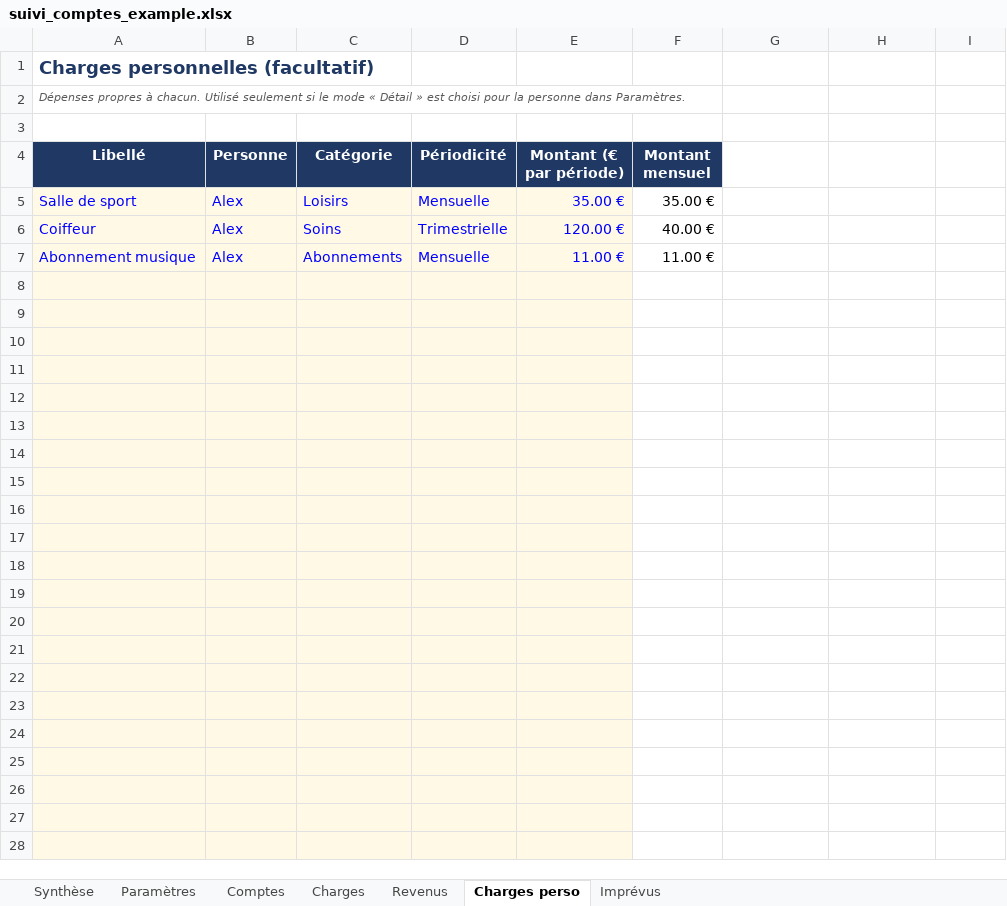
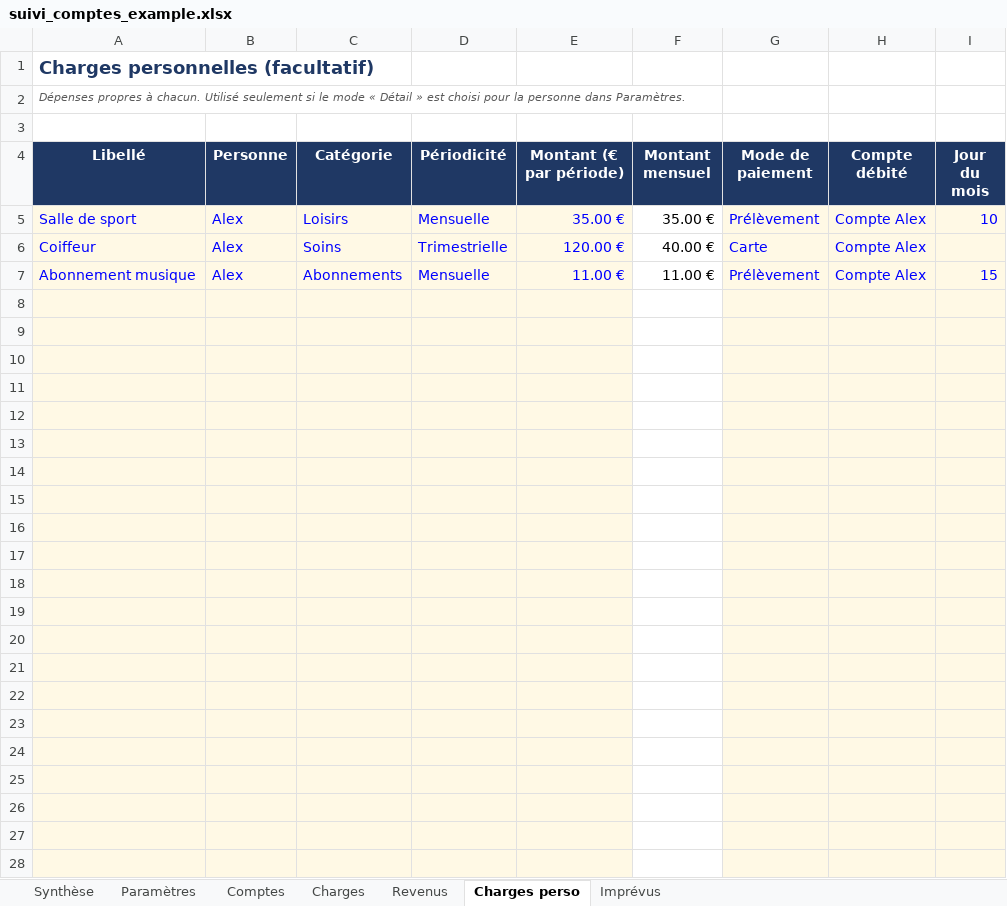
Before and after one commit to Minhounet/lescomptesxlper, an Excel workbook: suivi_comptes_example.xlsx, sheet Charges perso, drawn as a sheet; only a part is shown; values as stored, in another font and other column widths than the file's, no borders; the diff covers the shown part only; the diff names each change by its address in the sheet, - before the commit and + after, or states it on an @@ line.

```diff
--- a/suivi_comptes_example.xlsx (sheet Charges perso)
+++ b/suivi_comptes_example.xlsx (sheet Charges perso)
-G4: (empty)
+G4: Mode de paiement
-G4:I4 fill: none
+G4:I4 fill: #1F3864
-H4: (empty)
+H4: Compte débité
-I4: (empty)
+I4: Jour du mois
-G5 (Mode de paiement): (empty)
+G5 (Mode de paiement): Prélèvement
-G5:I28 fill: none
+G5:I28 fill: #FFF9E5
-H5:H7 (Compte débité): (empty)
+H5:H7 (Compte débité): Compte Alex
-I5 (Jour du mois): (empty)
+I5 (Jour du mois): 10
-G6 (Mode de paiement): (empty)
+G6 (Mode de paiement): Carte
-G7 (Mode de paiement): (empty)
+G7 (Mode de paiement): Prélèvement
-I7 (Jour du mois): (empty)
+I7 (Jour du mois): 15
```
Also changed, not shown: cell formats elsewhere in this sheet, suivi_comptes_vierge.xlsx.
